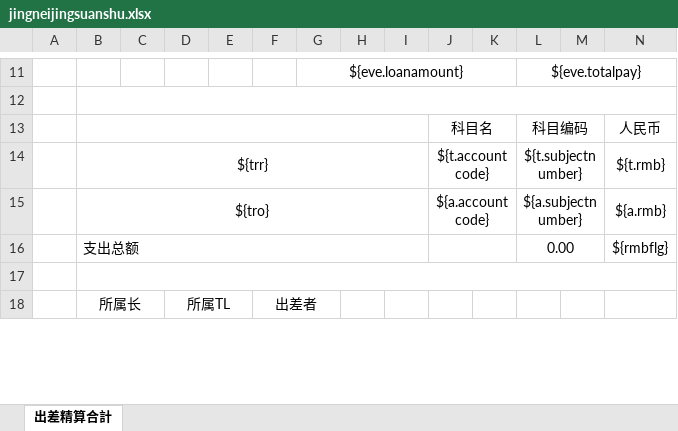
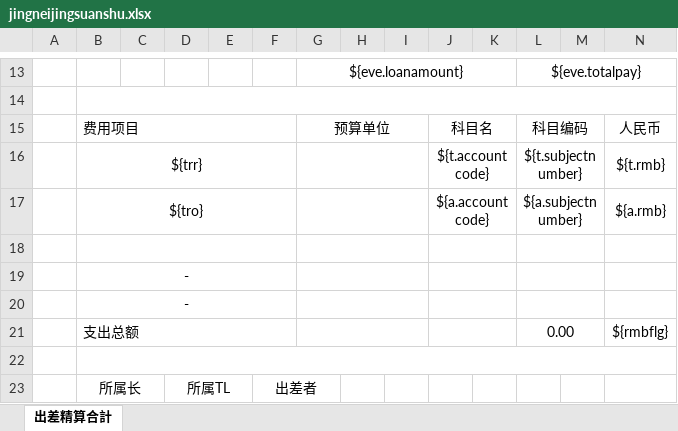
Before and after one commit to zhangtianciAnt/newparkcloud, an Excel workbook: controller/src/main/resources/jxls_templates/jingneijingsuanshu.xlsx, sheet 出差精算合計, drawn as a sheet; only a part is shown, gaps mark what is left out; values as stored, in another font and other column widths than the file's, no borders; charts and pictures not drawn; removed rows and columns are numbered as before the commit, all else as after; rows hold the shown columns only; the diff covers the shown part only; the diff names each change by its address in the sheet, - before the commit and + after, or states it on an @@ line.

```diff
--- a/controller/src/main/resources/jxls_templates/jingneijingsuanshu.xlsx (sheet 出差精算合計)
+++ b/controller/src/main/resources/jxls_templates/jingneijingsuanshu.xlsx (sheet 出差精算合計)
-B15: (empty)
+B15: 费用项目
-B13:I13 merged
+B15:F15 merged
-G15: (empty)
+G15: 预算单位
+G15:I15 merged
-B14:I14 merged
+B16:F16 merged
+G16:I16 merged
-B15:I15 merged
+B17:F17 merged
+G17:I17 merged
+row 18: (empty)
+row 19:  | -
+row 20:  | -
-B16:I16 merged
+B21:F21 merged
+G21:I21 merged
```
Also changed, not shown: 3 added rows, 1 removed row, 9 edited cells, cell formats and merged cells elsewhere in this sheet, formulas that keep their value, charts or pictures.
